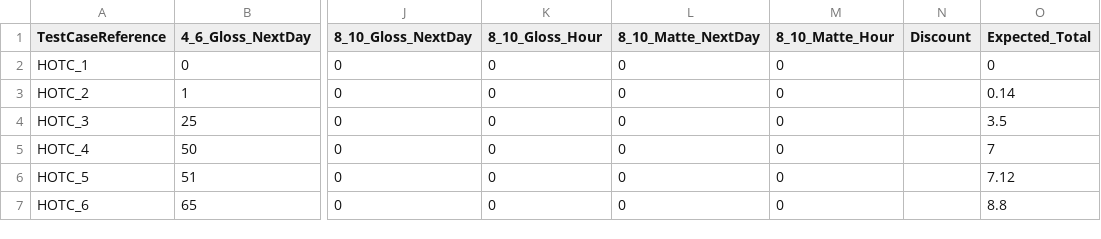
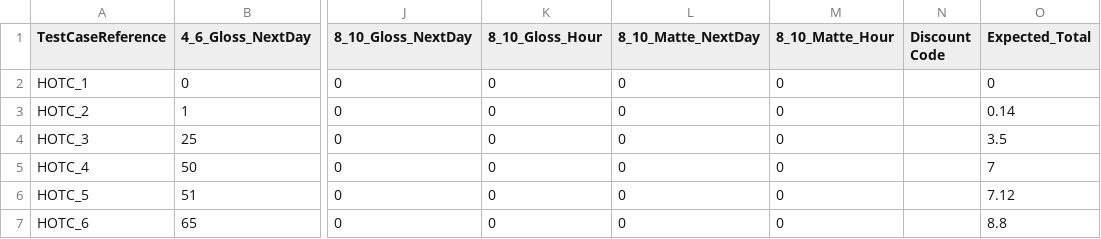
Before and after one commit to JamesClark99/SENG_6270_VandV_Pictures, a CSV file: VandV_UnitTests/VandVTestCases_Homogeneous.csv, drawn as a sheet; only a part is shown, gaps mark what is left out; the diff names each change by its address in the sheet, - before the commit and + after, or states it on an @@ line.

Commit message:
Change column heading in homogenous csv

```diff
--- a/VandV_UnitTests/VandVTestCases_Homogeneous.csv
+++ b/VandV_UnitTests/VandVTestCases_Homogeneous.csv
-N1: Discount
+N1: Discount Code
```
